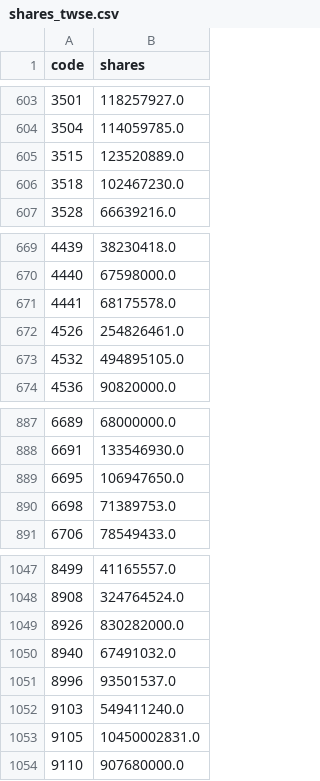
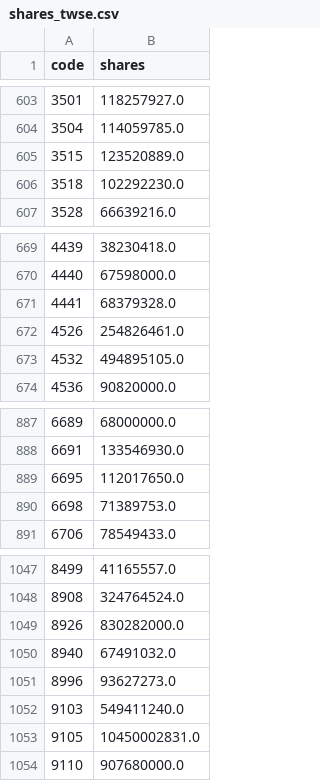
Before and after one commit to 1793leo/taiwan-market-dashboard, a CSV file: data/shares_twse.csv, drawn as a sheet; only a part is shown, gaps mark what is left out.

```diff
--- a/data/shares_twse.csv
+++ b/data/shares_twse.csv
@@ -605,3 +605,3 @@ code,shares
 3515,123520889.0
-3518,102467230.0
+3518,102292230.0
 3528,66639216.0
@@ -670,3 +670,3 @@ code,shares
 4440,67598000.0
-4441,68175578.0
+4441,68379328.0
 4526,254826461.0
@@ -888,3 +888,3 @@ code,shares
 6691,133546930.0
-6695,106947650.0
+6695,112017650.0
 6698,71389753.0
@@ -1050,3 +1050,3 @@ code,shares
 8940,67491032.0
-8996,93501537.0
+8996,93627273.0
 9103,549411240.0
```
